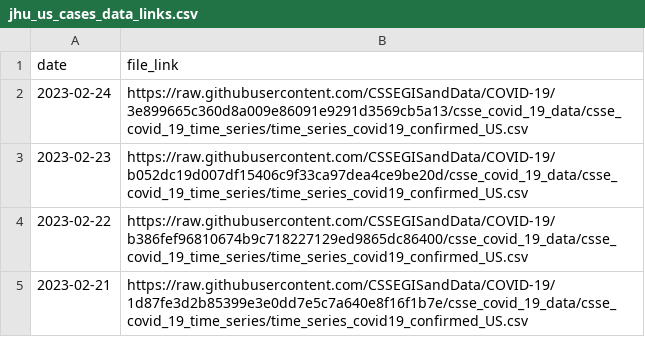
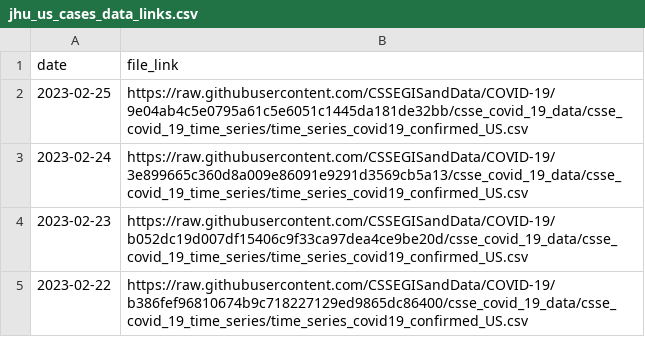
Before and after one commit to reichlab/covidData, a CSV file: data/jhu_us_cases_data_links.csv, drawn as a sheet; only a part is shown; the shorter side is filled out with more unchanged rows; the diff names each change by its address in the sheet, - before the commit and + after, or states it on an @@ line.

```diff
--- a/data/jhu_us_cases_data_links.csv
+++ b/data/jhu_us_cases_data_links.csv
+row 2: 2023-02-25 | https://raw.githubusercontent.com/CSSEGISandData/COVID-19/9e04ab4c5e0795a61c5e6051c1445da181de32bb/csse_covid_19_data/csse_covid_19_time_series/time_series_covid19_confirmed_US.csv
```
Also changed, not shown: data/jhu_global_cases_data_links.csv, data/jhu_global_deaths_data_links.csv, 1 other file.
